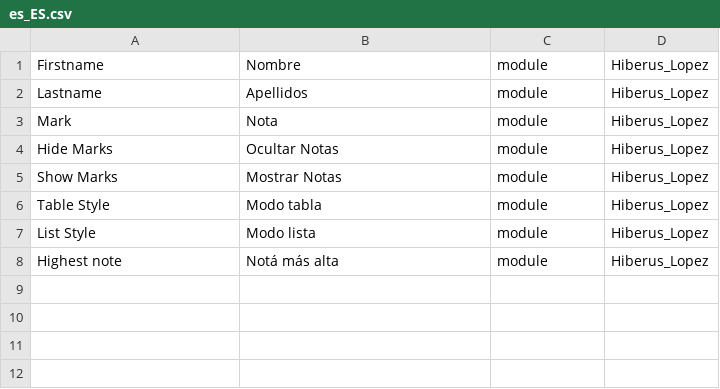
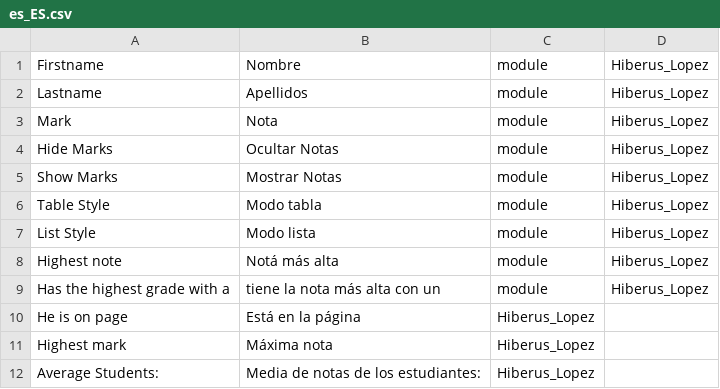
Before and after one commit to str-javierlopez/magento-2, a CSV file: app/code/Hiberus/Lopez/i18n/es_ES.csv, drawn as a sheet; the diff names each change by its address in the sheet, - before the commit and + after, or states it on an @@ line.

```diff
--- a/app/code/Hiberus/Lopez/i18n/es_ES.csv
+++ b/app/code/Hiberus/Lopez/i18n/es_ES.csv
+row 9: Has the highest grade with a | tiene la nota más alta con un | module | Hiberus_Lopez
+row 10: He is on page | Está en la página | Hiberus_Lopez
+row 11: Highest mark | Máxima nota | Hiberus_Lopez
+row 12: Average Students: | Media de notas de los estudiantes: | Hiberus_Lopez
```
Also changed, not shown: 2 other files.
